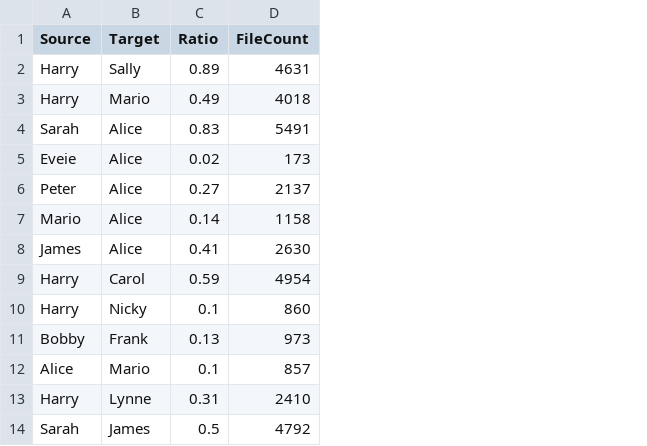
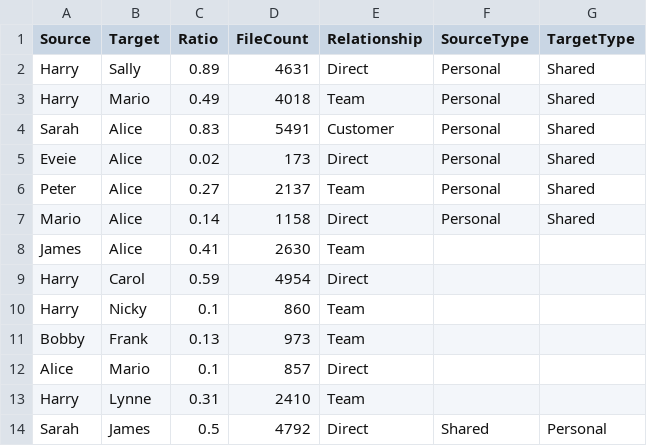
Before and after one commit to liupeirong/Azure, a CSV file: PowerBIVisual/sampleData/force.csv, drawn as a sheet; only a part is shown; the diff names each change by its address in the sheet, - before the commit and + after, or states it on an @@ line.

```diff
--- a/PowerBIVisual/sampleData/force.csv
+++ b/PowerBIVisual/sampleData/force.csv
+column E (Relationship), rows 2-14: Direct | Team | Customer | Direct | Team | Direct | Team | Direct | Team | Team | Direct | Team | Direct
+column F (SourceType), rows 2-14: Personal | Personal | Personal | Personal | Personal | Personal |  |  |  |  |  |  | Shared
+column G (TargetType), rows 2-14: Shared | Shared | Shared | Shared | Shared | Shared |  |  |  |  |  |  | Personal
```
Also changed, not shown: 4 other files.
